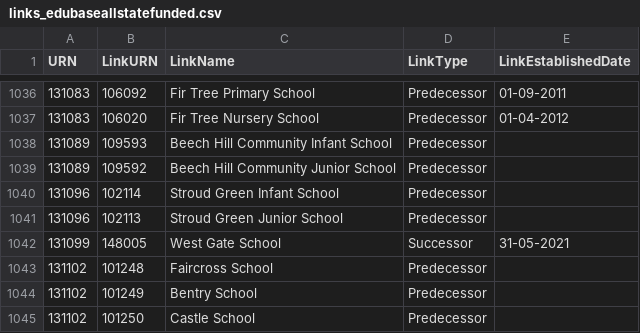
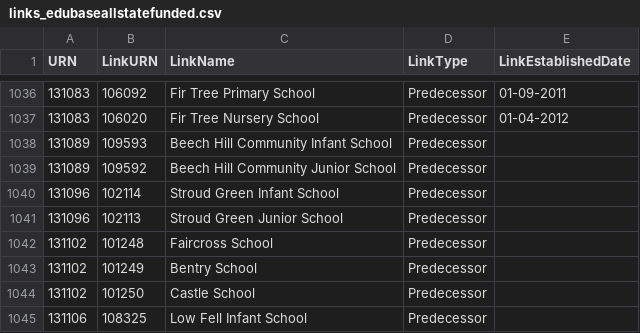
Before and after one commit to aircury/public-uk-education-data, a CSV file: edubase/state-funded/links_edubaseallstatefunded.csv, drawn as a sheet; only a part is shown, gaps mark what is left out; the shorter side is filled out with more unchanged rows.

Commit message:
[Cron] Updated Edubase

```diff
--- a/edubase/state-funded/links_edubaseallstatefunded.csv
+++ b/edubase/state-funded/links_edubaseallstatefunded.csv
@@ -1041,3 +1041,2 @@
 131096,102113,"Stroud Green Junior School","Predecessor",""
-131099,148005,"West Gate School","Successor","31-05-2021"
 131102,101248,"Faircross School","Predecessor",""
```
Also changed, not shown: 5 other files.
